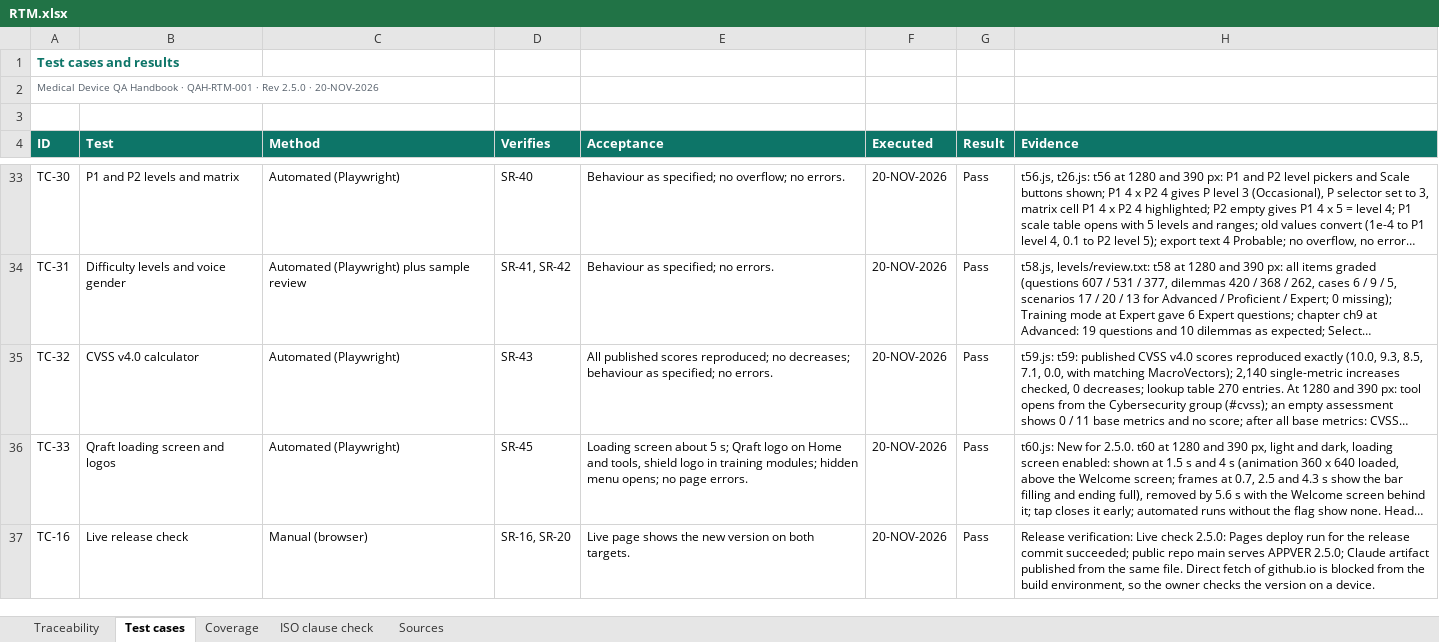
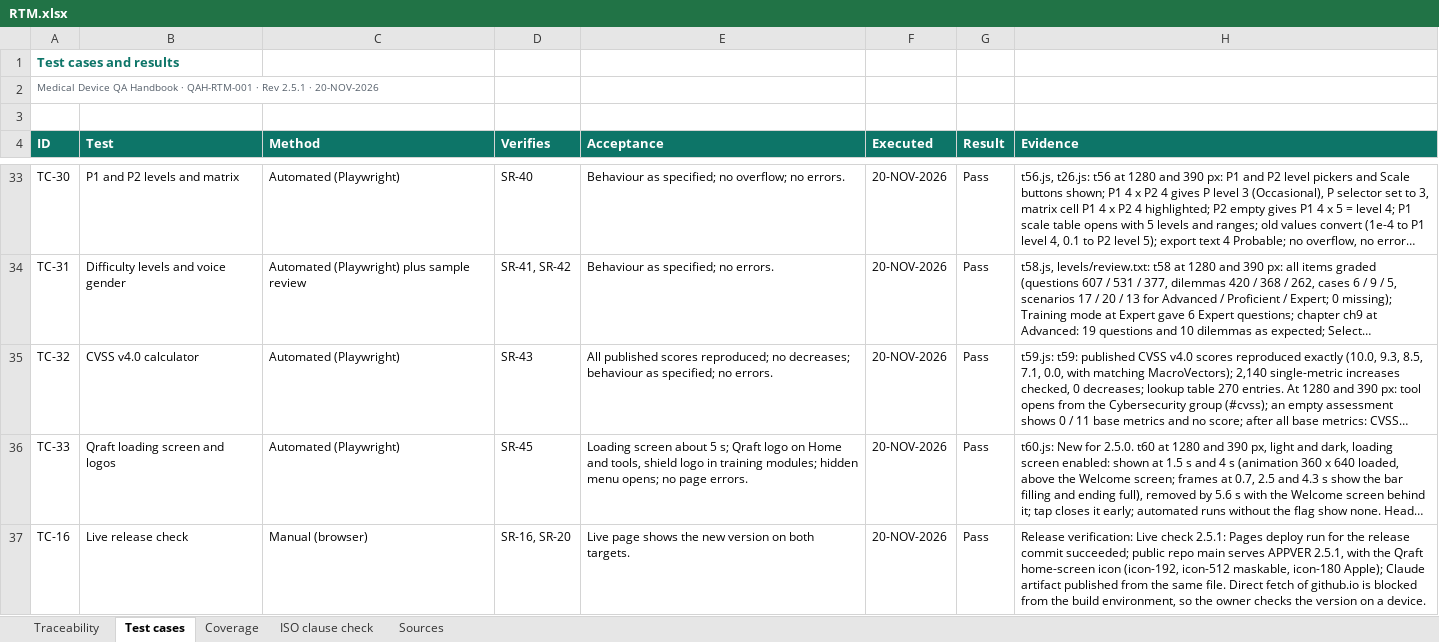
Before and after one commit to artisseri12asaf/qms-refresher, an Excel workbook: vv/RTM.xlsx, sheet Test cases, drawn as a sheet; only a part is shown, gaps mark what is left out; long unchanged cells end in …; values as stored, in another font and other column widths than the file's, no borders; the diff names each change by its address in the sheet, - before the commit and + after, or states it on an @@ line.

```diff
--- a/vv/RTM.xlsx (sheet Test cases)
+++ b/vv/RTM.xlsx (sheet Test cases)
-A2 (ID): …· Rev 2.5.0 · 20-NOV-2026
+A2 (ID): …· Rev 2.5.1 · 20-NOV-2026
-H37 (Evidence): …Live check 2.5.0: Pages deploy run for the release commit succeeded; public repo main serves APPVER 2.5.0; Claude artifact…
+H37 (Evidence): …Live check 2.5.1: Pages deploy run for the release commit succeeded; public repo main serves APPVER 2.5.1, with the Qraft home-screen icon (icon-192, icon-512 maskable, icon-180 Apple); Claude artifact…
```
Also changed, not shown: sheet Coverage, sheet Sources, sheet ISO clause check, sheet Traceability, 19 other files.
